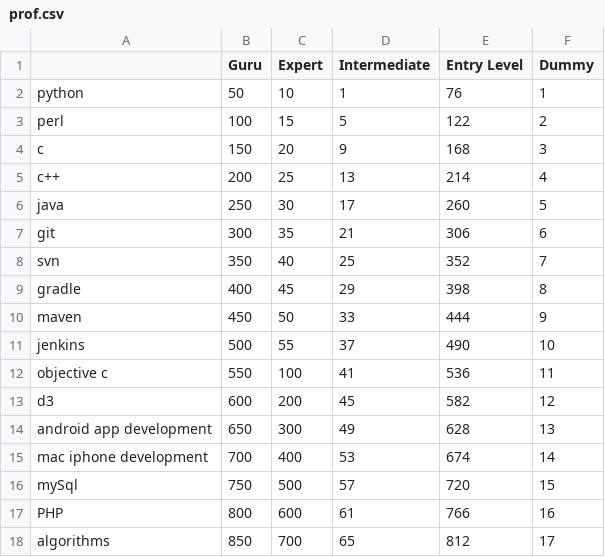
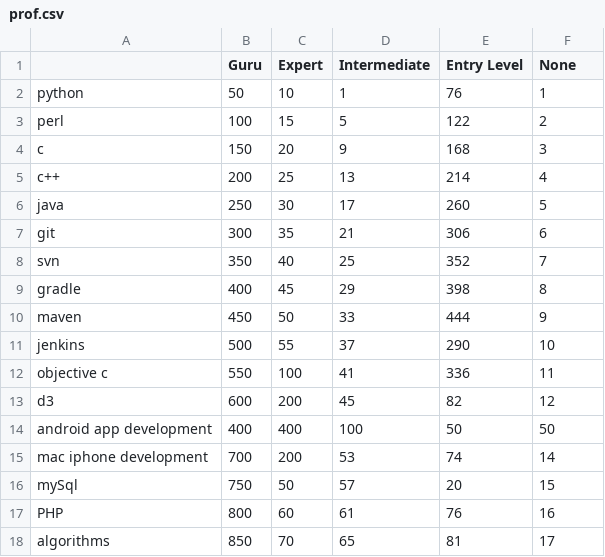
Before and after one commit to ssaban/dj_TeamWork, a CSV file: dj_TeamWork_project/static/data/prof.csv, drawn as a sheet.

Commit message:
team heat map demo - first version. 1. code demo present a pre generated heatmap file at static/data/prof.csv 2. code exist to extract heatmap data from existing database Proficiancy table 3. populate_team.py generate an initial randomized proficiancy map

```diff
--- a/dj_TeamWork_project/static/data/prof.csv
+++ b/dj_TeamWork_project/static/data/prof.csv
@@ -1,2 +1,2 @@
-,Guru,Expert,Intermediate,Entry Level,Dummy
+,Guru,Expert,Intermediate,Entry Level,None
 python,50,10,1,76,1
@@ -10,9 +10,9 @@ gradle,400,45,29,398,8
 maven,450,50,33,444,9
-jenkins,500,55,37,490,10
-objective c,550,100,41,536,11
-d3,600,200,45,582,12
-android app development,650,300,49,628,13
-mac iphone development,700,400,53,674,14
-mySql,750,500,57,720,15
-PHP,800,600,61,766,16
-algorithms,850,700,65,812,17
+jenkins,500,55,37,290,10
+objective c,550,100,41,336,11
+d3,600,200,45,82,12
+android app development,400,400,100,50,50
+mac iphone development,700,200,53,74,14
+mySql,750,50,57,20,15
+PHP,800,60,61,76,16
+algorithms,850,70,65,81,17
```
Also changed, not shown: 7 other files.
